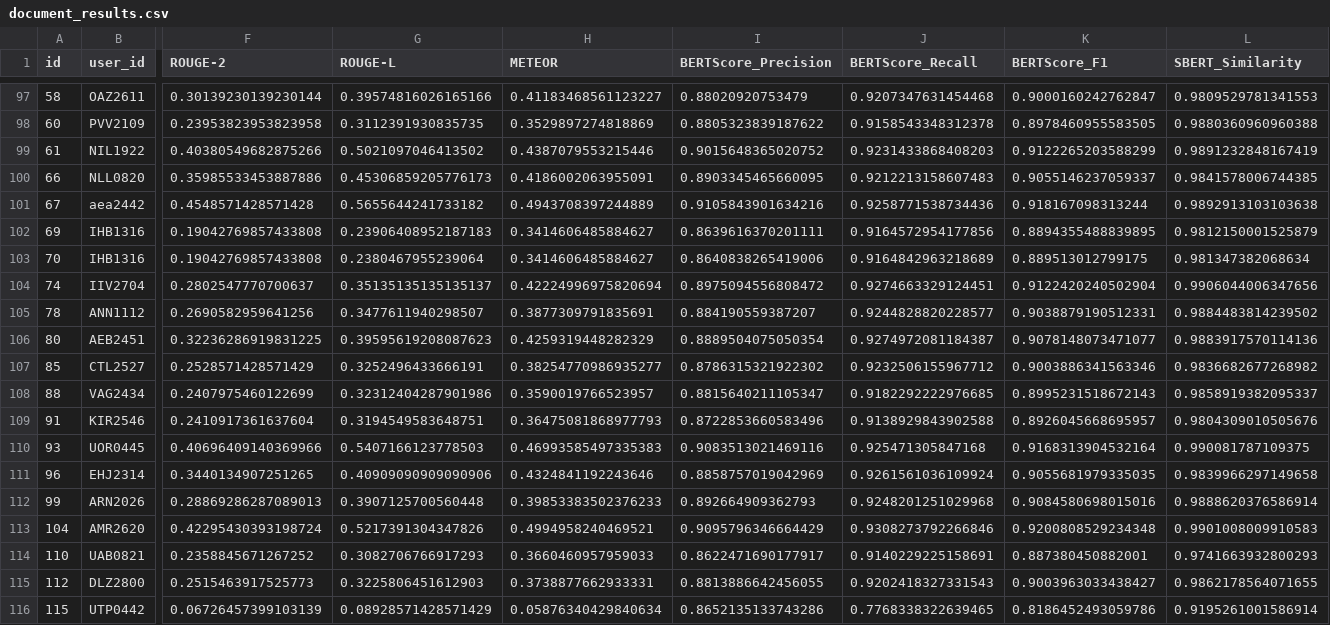
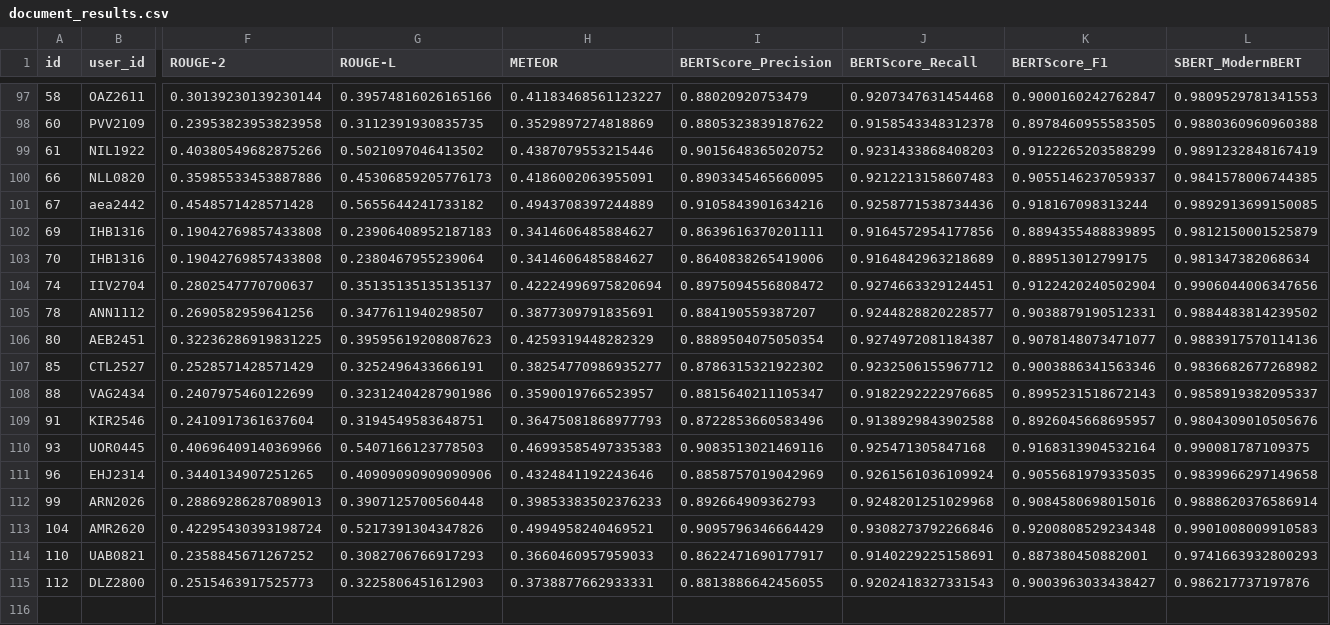
Before and after one commit to ganglem/ropagen-thesis, a CSV file: python/metrics/output/document_results.csv, drawn as a sheet; only a part is shown, gaps mark what is left out; rows hold the shown columns only; the diff names each change by its address in the sheet, - before the commit and + after, or states it on an @@ line.

```diff
--- a/python/metrics/output/document_results.csv
+++ b/python/metrics/output/document_results.csv
-L1: SBERT_Similarity
+L1: SBERT_ModernBERT
-L101 (SBERT_ModernBERT): 0.9892913103103638
+L101 (SBERT_ModernBERT): 0.9892913699150085
-L115 (SBERT_ModernBERT): 0.9862178564071655
+L115 (SBERT_ModernBERT): 0.986217737197876
-row 116: 115 | UTP0442 | 0.06726457399103139 | 0.08928571428571429 | 0.05876340429840634 | 0.8652135133743286 | 0.7768338322639465 | 0.8186452493059786 | 0.9195261001586914
```
Also changed, not shown: python/metrics/output/chapter_bert_summary.csv, python/metrics/output/chapter_nlp_summary.csv, 9 other files.
